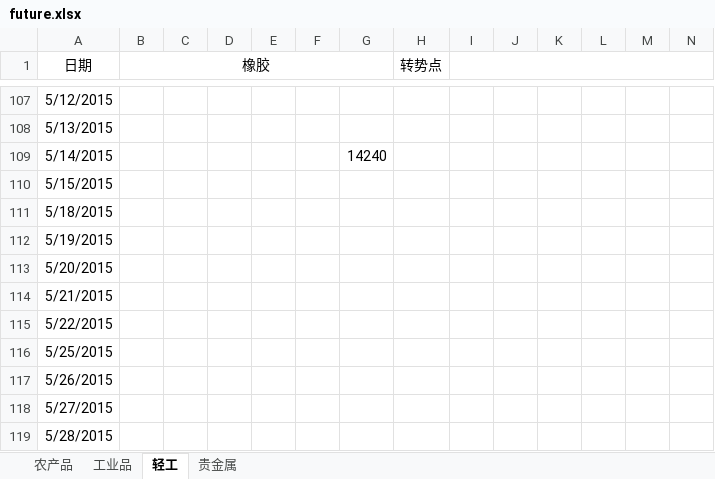
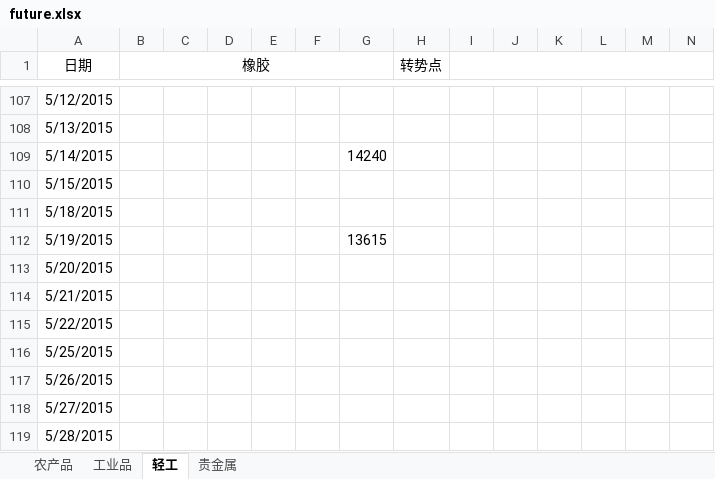
Before and after one commit to foreversand/commodity, an Excel workbook: future.xlsx, sheet 轻工, drawn as a sheet; only a part is shown, gaps mark what is left out; values as stored, in another font and other column widths than the file's, no borders; conditional formats not drawn; the diff names each change by its address in the sheet, - before the commit and + after, or states it on an @@ line.

```diff
--- a/future.xlsx (sheet 轻工)
+++ b/future.xlsx (sheet 轻工)
-G112: (empty)
+G112: 13615
```
Also changed, not shown: sheet 农产品, sheet 工业品.
